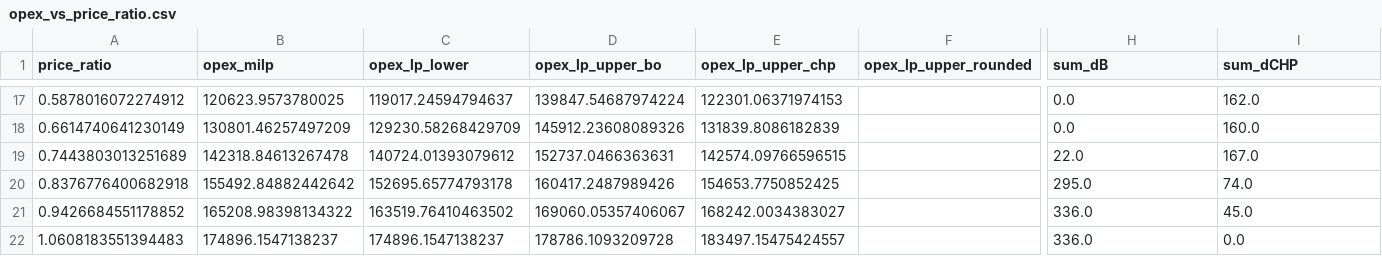
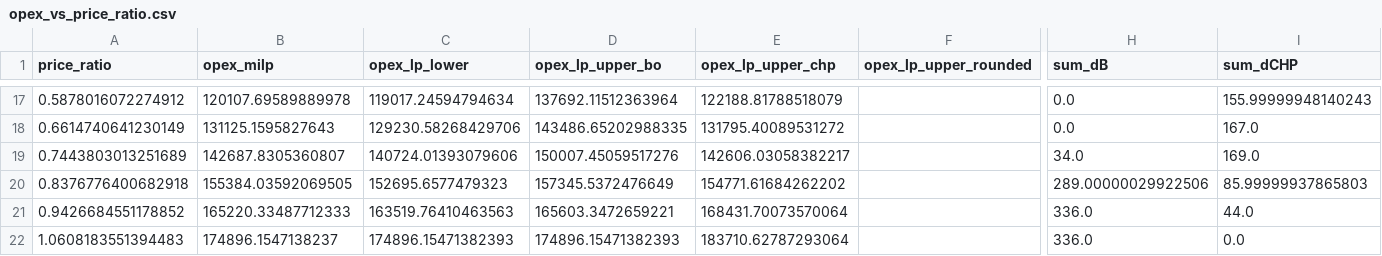
Before and after one commit to marius-ne/ModE_Group7, a CSV file: Marius/results/opex_vs_price_ratio.csv, drawn as a sheet; only a part is shown, gaps mark what is left out; the diff covers the shown part only; the diff names each change by its address in the sheet, - before the commit and + after, or states it on an @@ line.

```diff
--- a/Marius/results/opex_vs_price_ratio.csv
+++ b/Marius/results/opex_vs_price_ratio.csv
-B17 (opex_milp): 120623.9573780025
+B17 (opex_milp): 120107.69589889978
-C17 (opex_lp_lower): 119017.24594794637
+C17 (opex_lp_lower): 119017.24594794634
-D17 (opex_lp_upper_bo): 139847.54687974224
+D17 (opex_lp_upper_bo): 137692.11512363964
-E17 (opex_lp_upper_chp): 122301.06371974153
+E17 (opex_lp_upper_chp): 122188.81788518079
-I17 (sum_dCHP): 162.0
+I17 (sum_dCHP): 155.99999948140243
-B18 (opex_milp): 130801.46257497209
+B18 (opex_milp): 131125.1595827643
-C18 (opex_lp_lower): 129230.58268429709
+C18 (opex_lp_lower): 129230.58268429706
-D18 (opex_lp_upper_bo): 145912.23608089326
+D18 (opex_lp_upper_bo): 143486.65202988335
-E18 (opex_lp_upper_chp): 131839.8086182839
+E18 (opex_lp_upper_chp): 131795.40089531272
-I18 (sum_dCHP): 160.0
+I18 (sum_dCHP): 167.0
-B19 (opex_milp): 142318.84613267478
+B19 (opex_milp): 142687.8305360807
-C19 (opex_lp_lower): 140724.01393079612
+C19 (opex_lp_lower): 140724.01393079606
-D19 (opex_lp_upper_bo): 152737.0466363631
+D19 (opex_lp_upper_bo): 150007.45059517276
-E19 (opex_lp_upper_chp): 142574.09766596515
+E19 (opex_lp_upper_chp): 142606.03058382217
-H19 (sum_dB): 22.0
+H19 (sum_dB): 34.0
-I19 (sum_dCHP): 167.0
+I19 (sum_dCHP): 169.0
-B20 (opex_milp): 155492.84882442642
+B20 (opex_milp): 155384.03592069505
-C20 (opex_lp_lower): 152695.65774793178
+C20 (opex_lp_lower): 152695.6577479323
-D20 (opex_lp_upper_bo): 160417.2487989426
+D20 (opex_lp_upper_bo): 157345.5372476649
-E20 (opex_lp_upper_chp): 154653.7750852425
+E20 (opex_lp_upper_chp): 154771.61684262202
-H20 (sum_dB): 295.0
+H20 (sum_dB): 289.00000029922506
-I20 (sum_dCHP): 74.0
+I20 (sum_dCHP): 85.99999937865803
-B21 (opex_milp): 165208.98398134322
+B21 (opex_milp): 165220.33487712333
-C21 (opex_lp_lower): 163519.76410463502
+C21 (opex_lp_lower): 163519.76410463563
-D21 (opex_lp_upper_bo): 169060.05357406067
+D21 (opex_lp_upper_bo): 165603.3472659221
-E21 (opex_lp_upper_chp): 168242.0034383027
+E21 (opex_lp_upper_chp): 168431.70073570064
-I21 (sum_dCHP): 45.0
+I21 (sum_dCHP): 44.0
-C22 (opex_lp_lower): 174896.1547138237
+C22 (opex_lp_lower): 174896.15471382393
-D22 (opex_lp_upper_bo): 178786.1093209728
+D22 (opex_lp_upper_bo): 174896.15471382393
-E22 (opex_lp_upper_chp): 183497.15475424557
+E22 (opex_lp_upper_chp): 183710.62787293064
```
Also changed, not shown: 146 edited cells elsewhere in this file, 21 other files.
